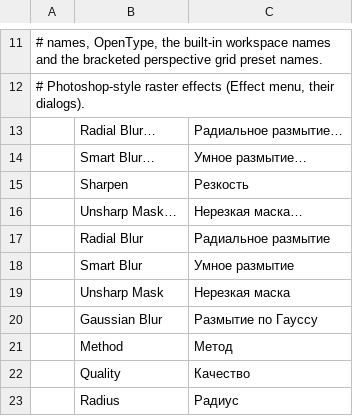
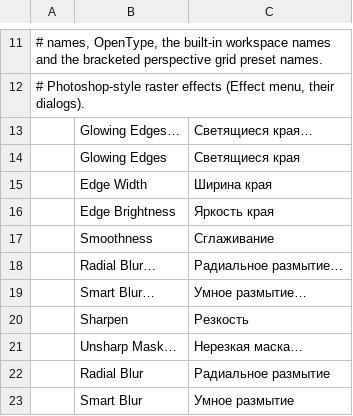
Before and after one commit to Fin3t/vectorcraft, a TSV file: crates/ui-egui/src/i18n/ru.tsv, drawn as a sheet; only a part is shown, gaps mark what is left out; the shorter side is filled out with more unchanged rows; the diff names each change by its address in the sheet, - before the commit and + after, or states it on an @@ line.

Commit message:
M9.2: replace Find Edges with Glowing Edges

```diff
--- a/crates/ui-egui/src/i18n/ru.tsv
+++ b/crates/ui-egui/src/i18n/ru.tsv
+row 13:  | Glowing Edges… | Светящиеся края…
+row 14:  | Glowing Edges | Светящиеся края
+row 15:  | Edge Width | Ширина края
+row 16:  | Edge Brightness | Яркость края
+row 17:  | Smoothness | Сглаживание
```
Also changed, not shown: crates/ui-egui/src/i18n/es.tsv, crates/ui-egui/src/i18n/fr.tsv, 12 other files.
